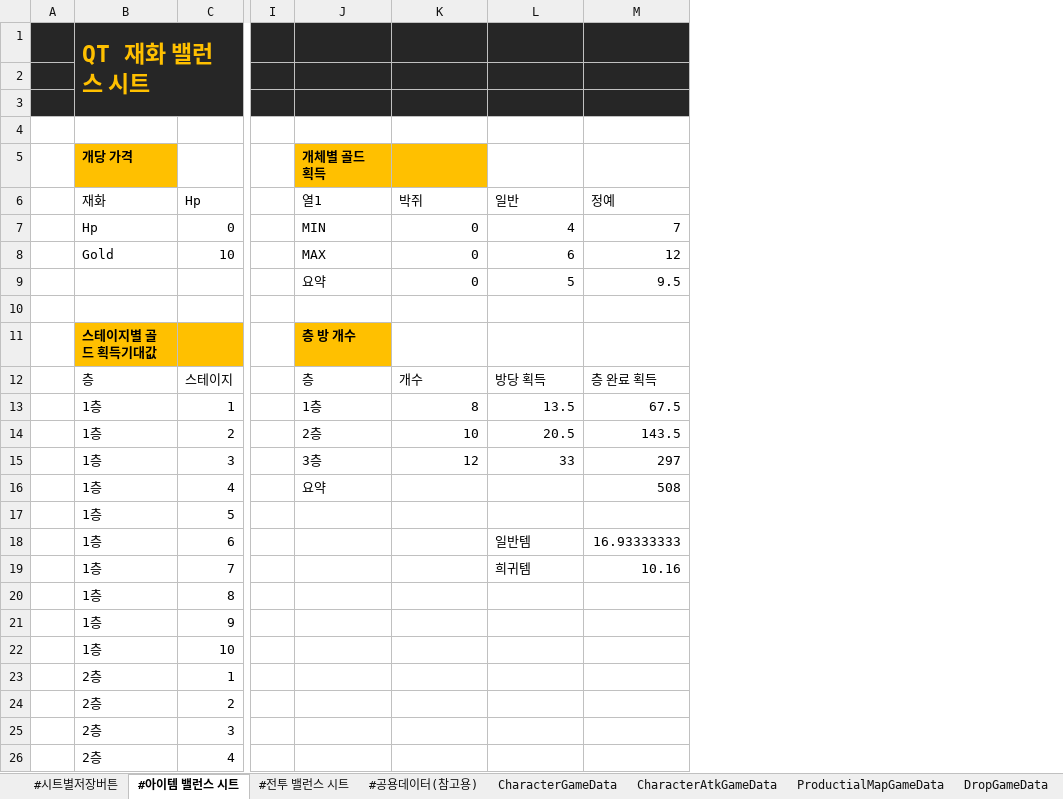
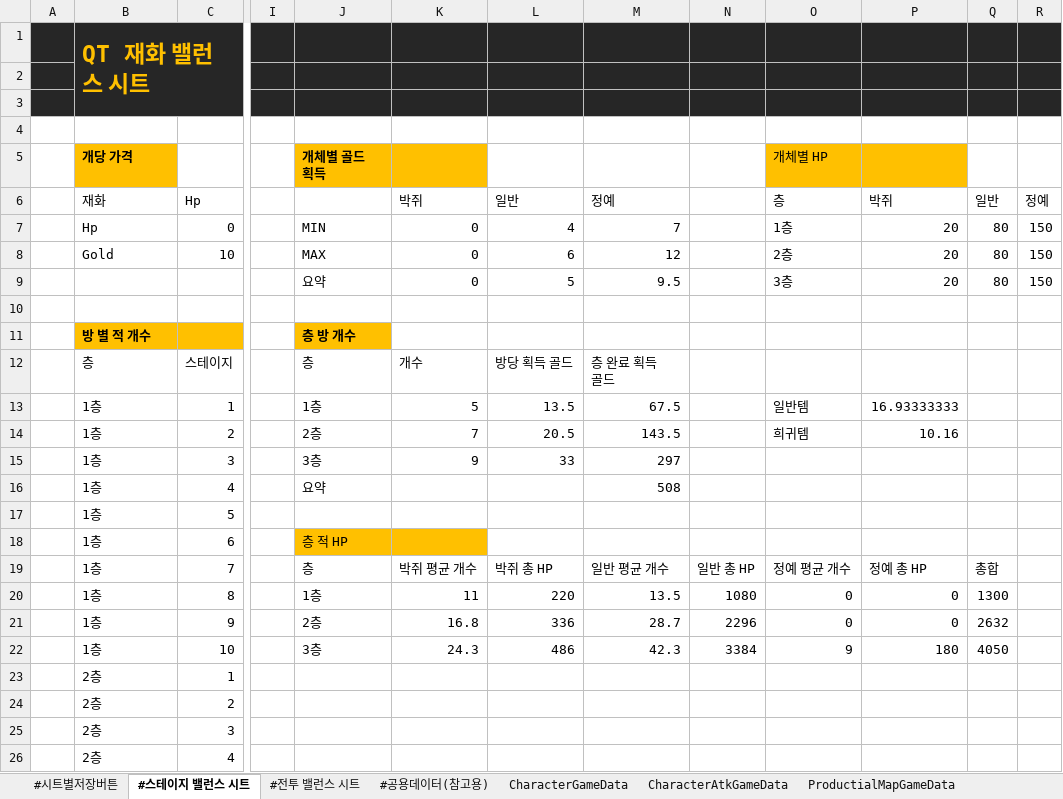
Before and after one commit to Cuty444/QT_Proto, an Excel workbook: _GameData/_QT_Table.xlsm, sheet #스테이지 밸런스 시트, drawn as a sheet; only a part is shown, gaps mark what is left out; values as stored, in another font and other column widths than the file's, no borders; table styles not drawn; the diff names each change by its address in the sheet, - before the commit and + after, or states it on an @@ line.

```diff
--- a/_GameData/_QT_Table.xlsm (sheet #스테이지 밸런스 시트)
+++ b/_GameData/_QT_Table.xlsm (sheet #스테이지 밸런스 시트)
-sheet tab: #아이템 밸런스 시트
+sheet tab: #스테이지 밸런스 시트
+column N, rows 19-22: 일반 총 HP | 1080 | 2296 | 3384
+column O, rows 5-22: 개체별 HP | 층 | 1층 | 2층 | 3층 |  |  |  | 일반템 | 희귀템 |  |  |  |  | 정예 평균 개수 | 0 | 0 | 9
+column P, rows 6-22: 박쥐 | 20 | 20 | 20 |  |  |  | 16.93333333 | 10.16 |  |  |  |  | 정예 총 HP | 0 | 0 | 180
+column Q, rows 6-22: 일반 | 80 | 80 | 80 |  |  |  |  |  |  |  |  |  | 총합 | 1300 | 2632 | 4050
+column R, rows 6-9: 정예 | 150 | 150 | 150
-J6: 열1
+J6: (empty)
-B11: 스테이지별 골드 획득기대값
+B11: 방 별 적 개수
-L12: 방당 획득
+L12: 방당 획득 골드
-M12: 층 완료 획득
+M12: 층 완료 획득 골드
-K13: 8
+K13: 5
-K14: 10
+K14: 7
-K15: 12
+K15: 9
-J18: (empty)
+J18: 층 적 HP
-J18:K18 fill: none
+J18:K18 fill: #FFC000
-L18: 일반템
+L18: (empty)
-M18: 16.93333333
+M18: (empty)
-J19: (empty)
+J19: 층
-K19: (empty)
+K19: 박쥐 평균 개수
-L19: 희귀템
+L19: 박쥐 총 HP
-M19: 10.16
+M19: 일반 평균 개수
-J20: (empty)
+J20: 1층
-K20: (empty)
+K20: 11
-L20: (empty)
+L20: 220
-M20: (empty)
+M20: 13.5
-J21: (empty)
+J21: 2층
-K21: (empty)
+K21: 16.8
-L21: (empty)
+L21: 336
-M21: (empty)
+M21: 28.7
-J22: (empty)
+J22: 3층
-K22: (empty)
+K22: 24.3
-L22: (empty)
+L22: 486
-M22: (empty)
+M22: 42.3
```
Also changed, not shown: sheet #전투 밸런스 시트, sheet CharacterAtkGameData, sheet ItemGameData, formulas that keep their value, charts or pictures.
